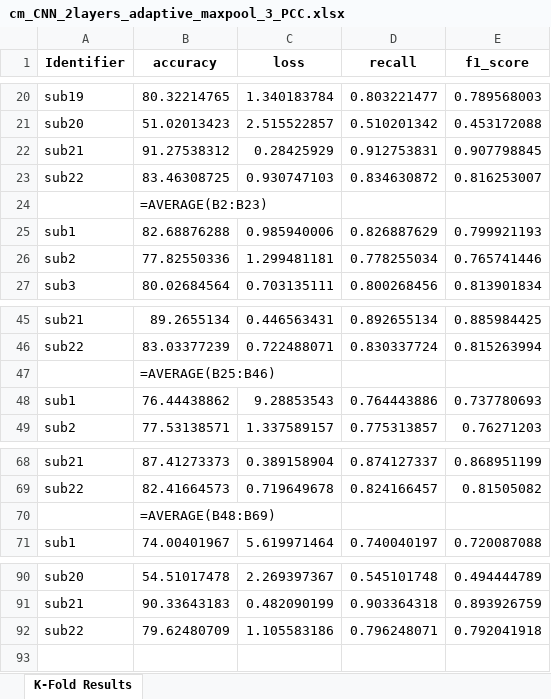
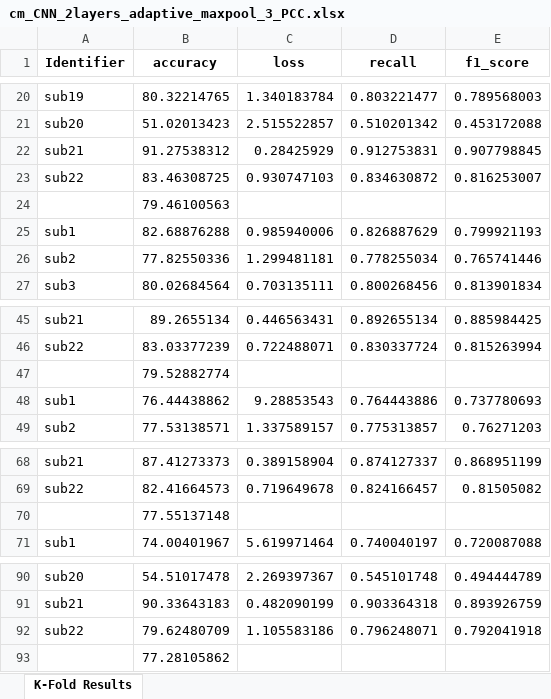
Before and after one commit to Malcolm-XY/functionalconnectivity_sfcc, an Excel workbook: results/cm_CNN_2layers_adaptive_maxpool_3_PCC.xlsx, sheet K-Fold Results, drawn as a sheet; only a part is shown, gaps mark what is left out; values as stored, in another font and other column widths than the file's, no borders; formulas without a stored value are shown as written; the diff names each change by its address in the sheet, - before the commit and + after, or states it on an @@ line.

```diff
--- a/results/cm_CNN_2layers_adaptive_maxpool_3_PCC.xlsx (sheet K-Fold Results)
+++ b/results/cm_CNN_2layers_adaptive_maxpool_3_PCC.xlsx (sheet K-Fold Results)
-B24 (accuracy): =AVERAGE(B2:B23)
+B24 (accuracy): 79.46100563
-B47 (accuracy): =AVERAGE(B25:B46)
+B47 (accuracy): 79.52882774
-B70 (accuracy): =AVERAGE(B48:B69)
+B70 (accuracy): 77.55137148
+row 93:  | 77.28105862
```
Also changed, not shown: results/sfcc_CNN_2layers_adaptive_maxpool_3_PCC.xlsx, 8 other files.
